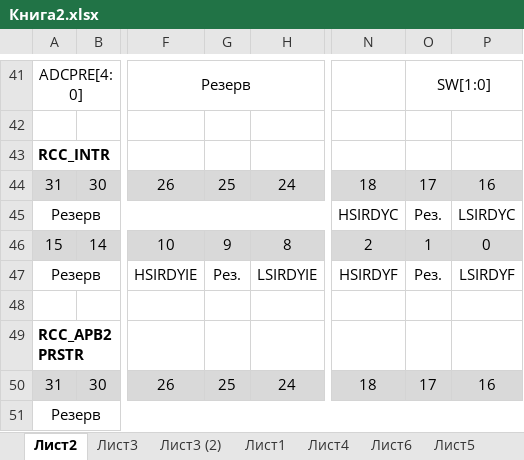
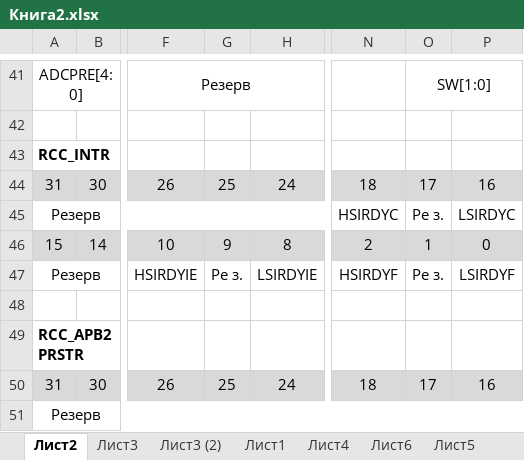
Before and after one commit to xWinIcex/CH32V003-RUS, an Excel workbook: Книга2.xlsx, sheet Лист2, drawn as a sheet; only a part is shown, gaps mark what is left out; values as stored, in another font and other column widths than the file's, no borders; the diff names each change by its address in the sheet, - before the commit and + after, or states it on an @@ line.

```diff
--- a/Книга2.xlsx (sheet Лист2)
+++ b/Книга2.xlsx (sheet Лист2)
-O45: Рез.
+O45: Ре з.
-G47: Рез.
+G47: Ре з.
-O47: Рез.
+O47: Ре з.
```
Also changed, not shown: other sheet tabs, 1 other file.
